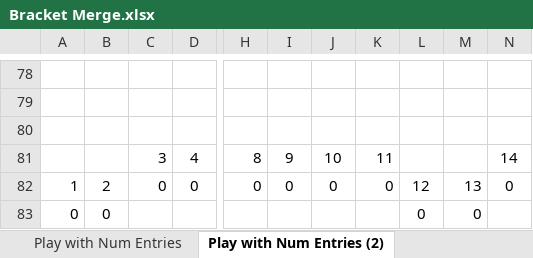
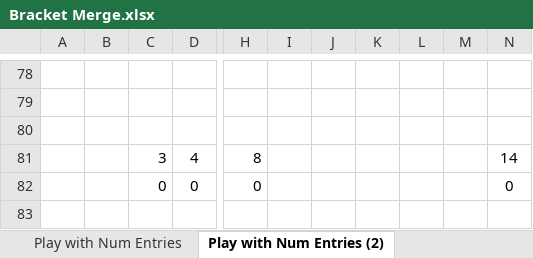
Before and after one commit to easoftwareGit/bowl_tmnts-2, an Excel workbook: form_design/Bracket Merge.xlsx, sheet Play with Num Entries (2), drawn as a sheet; only a part is shown, gaps mark what is left out; values as stored, in another font and other column widths than the file's, no borders; removed rows and columns are numbered as before the commit, all else as after; rows hold the shown columns only; the diff covers the shown part only; the diff names each change by its address in the sheet, - before the commit and + after, or states it on an @@ line.

```diff
--- a/form_design/Bracket Merge.xlsx (sheet Play with Num Entries (2))
+++ b/form_design/Bracket Merge.xlsx (sheet Play with Num Entries (2))
-I81: 9
+I81: (empty)
-J81: 10
+J81: (empty)
-K81: 11
+K81: (empty)
-A82: 1
+A82: (empty)
-B82: 2
+B82: (empty)
-I82: 0
+I82: (empty)
-J82: 0
+J82: (empty)
-K82: 0
+K82: (empty)
-L82: 12
+L82: (empty)
-M82: 13
+M82: (empty)
-row 83: 0 | 0 |  |  |  |  |  |  | 0 | 0
```
Also changed, not shown: other rows of this sheet, sheet EdgeCase8 7Px2B, 2Px1B, sheet EdgeCase8 16Px1B, sheet Play with Num Entries, 52 other files.
